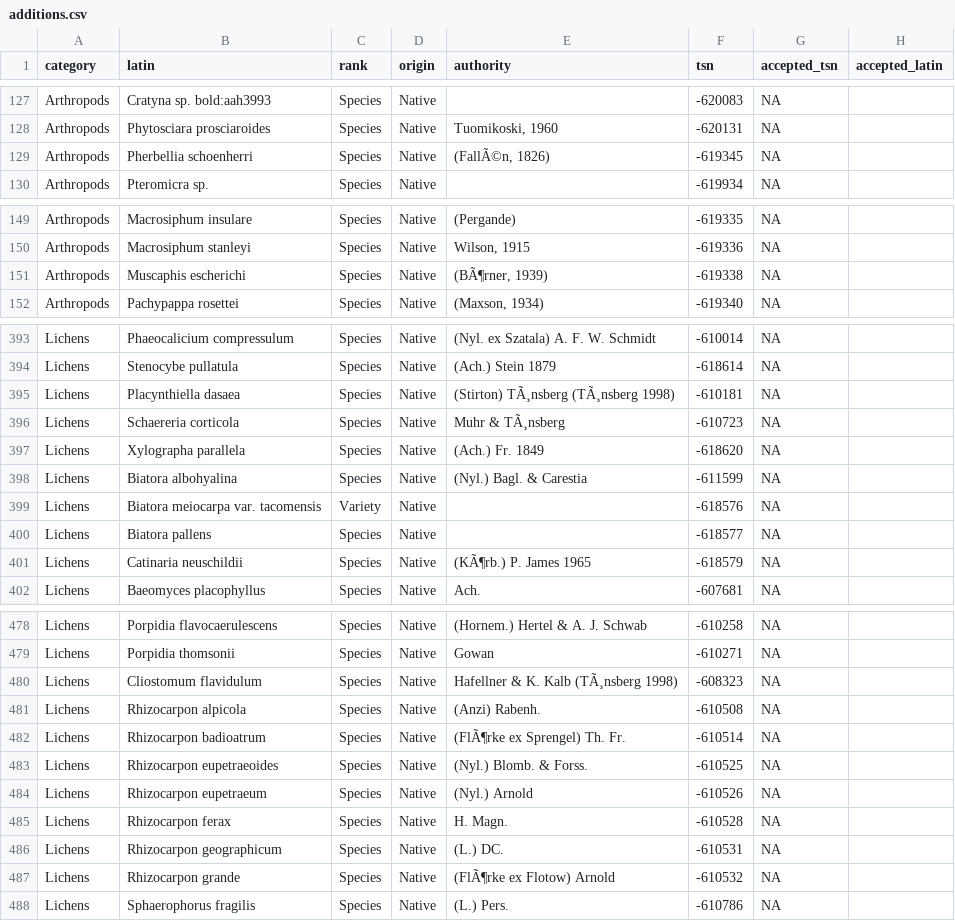
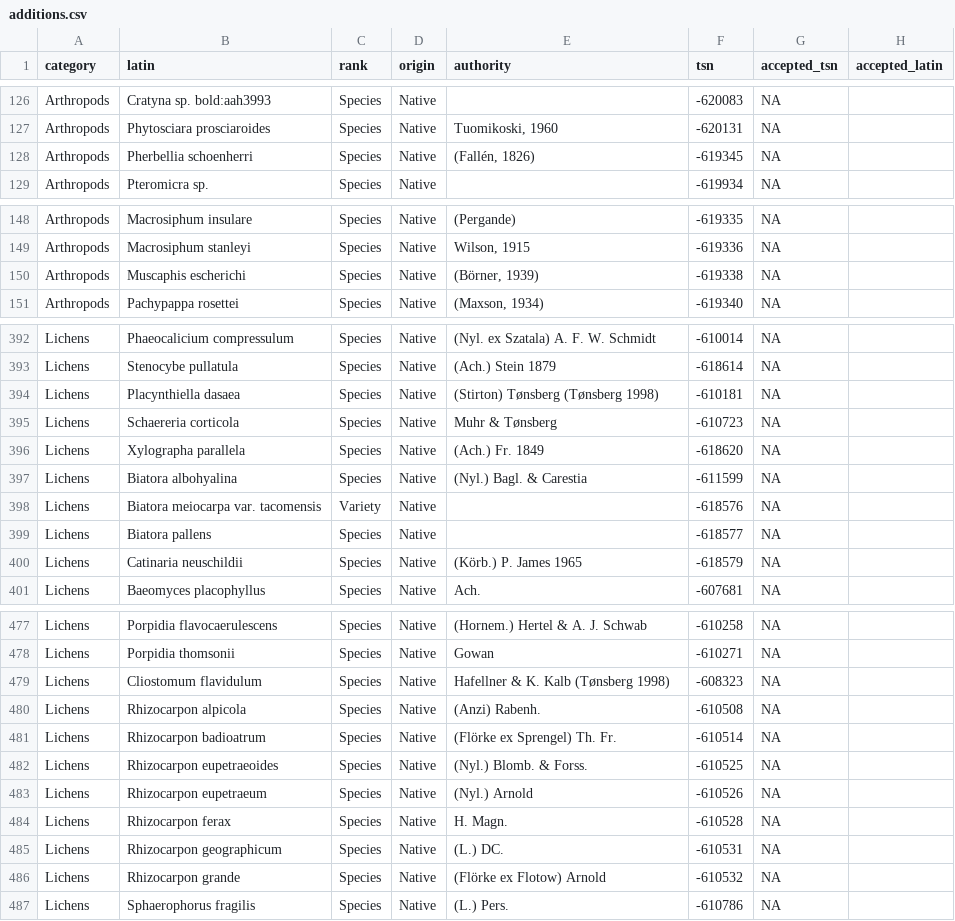
Before and after one commit to Kenai-NWR-bio/KenaiNWRspecies, a CSV file: data/additions.csv, drawn as a sheet; only a part is shown, gaps mark what is left out; addresses are those after the commit; the diff covers the shown part only; the diff names each change by its address in the sheet, - before the commit and + after, or states it on an @@ line.

```diff
--- a/data/additions.csv
+++ b/data/additions.csv
-E128 (authority): (FallÃ©n, 1826)
+E128 (authority): (Fallén, 1826)
-E150 (authority): (BÃ¶rner, 1939)
+E150 (authority): (Börner, 1939)
-E394 (authority): (Stirton) TÃ¸nsberg (TÃ¸nsberg 1998)
+E394 (authority): (Stirton) Tønsberg (Tønsberg 1998)
-E395 (authority): Muhr & TÃ¸nsberg
+E395 (authority): Muhr & Tønsberg
-E400 (authority): (KÃ¶rb.) P. James 1965
+E400 (authority): (Körb.) P. James 1965
-E479 (authority): Hafellner & K. Kalb (TÃ¸nsberg 1998)
+E479 (authority): Hafellner & K. Kalb (Tønsberg 1998)
-E481 (authority): (FlÃ¶rke ex Sprengel) Th. Fr.
+E481 (authority): (Flörke ex Sprengel) Th. Fr.
-E486 (authority): (FlÃ¶rke ex Flotow) Arnold
+E486 (authority): (Flörke ex Flotow) Arnold
```
Also changed, not shown: 1 removed row and 20 edited cells elsewhere in this file.
